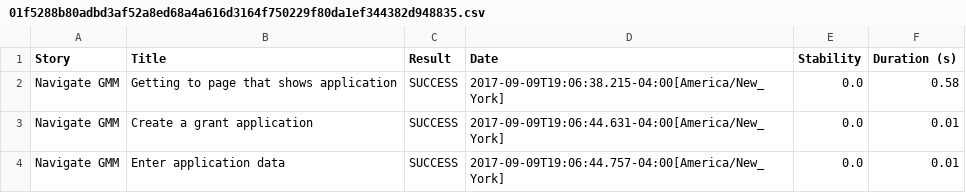
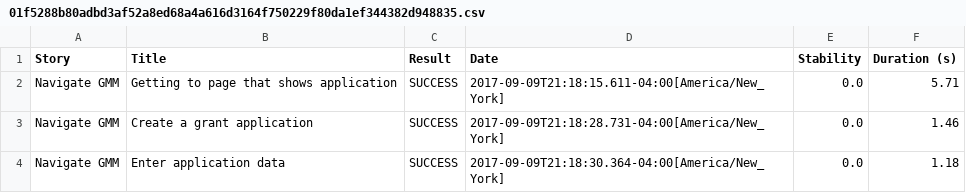
Before and after one commit to IanAkers/gmm-tx, a CSV file: target/site/serenity/01f5288b80adbd3af52a8ed68a4a616d3164f750229f80da1ef344382d948835.csv, drawn as a sheet.

```diff
--- a/target/site/serenity/01f5288b80adbd3af52a8ed68a4a616d3164f750229f80da1ef344382d948835.csv
+++ b/target/site/serenity/01f5288b80adbd3af52a8ed68a4a616d3164f750229f80da1ef344382d948835.csv
@@ -1,4 +1,4 @@
 "Story","Title","Result","Date","Stability","Duration (s)"
-"Navigate GMM","Getting to page that shows application","SUCCESS","2017-09-09T19:06:38.215-04:00[America/New_York]","0.0","0.58"
-"Navigate GMM","Create a grant application","SUCCESS","2017-09-09T19:06:44.631-04:00[America/New_York]","0.0","0.01"
-"Navigate GMM","Enter application data","SUCCESS","2017-09-09T19:06:44.757-04:00[America/New_York]","0.0","0.01"
+"Navigate GMM","Getting to page that shows application","SUCCESS","2017-09-09T21:18:15.611-04:00[America/New_York]","0.0","5.71"
+"Navigate GMM","Create a grant application","SUCCESS","2017-09-09T21:18:28.731-04:00[America/New_York]","0.0","1.46"
+"Navigate GMM","Enter application data","SUCCESS","2017-09-09T21:18:30.364-04:00[America/New_York]","0.0","1.18"
```
Also changed, not shown: target/site/serenity/12ac86779ecac5cf80365ffea5781132aeafb98d4319857993e573275c2a0211.csv, target/site/serenity/2c21673bd6665bf73eac65a8b007fb8e0f23b3410f754e09c6c75feee7638b76.csv, 47 other files.
